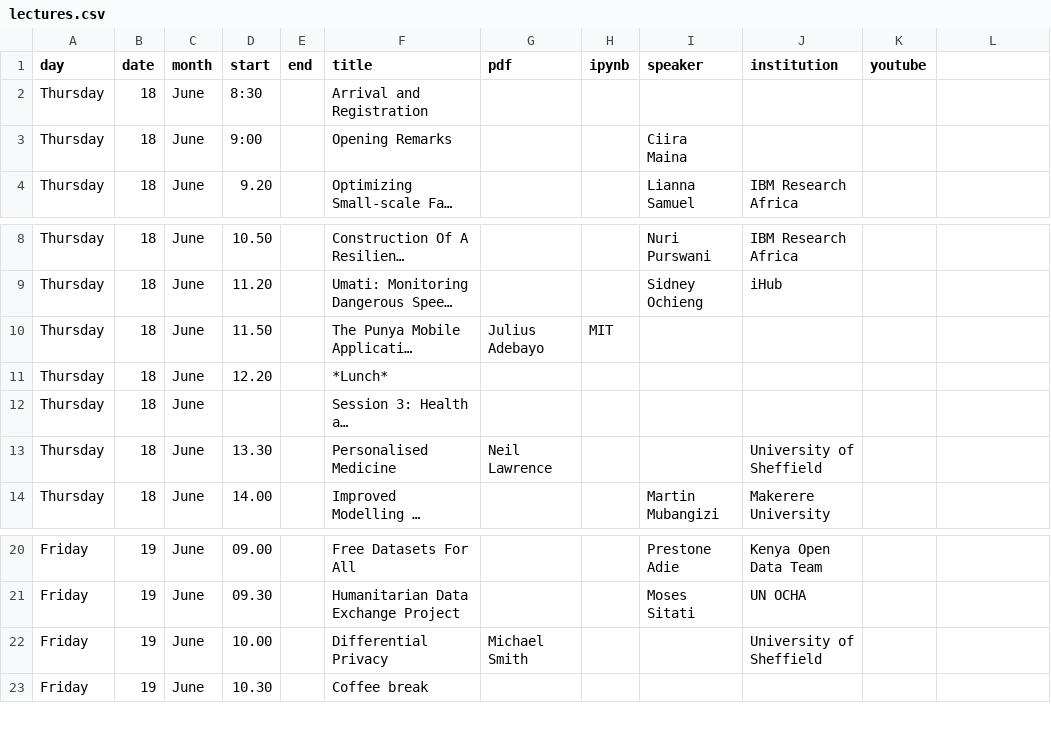
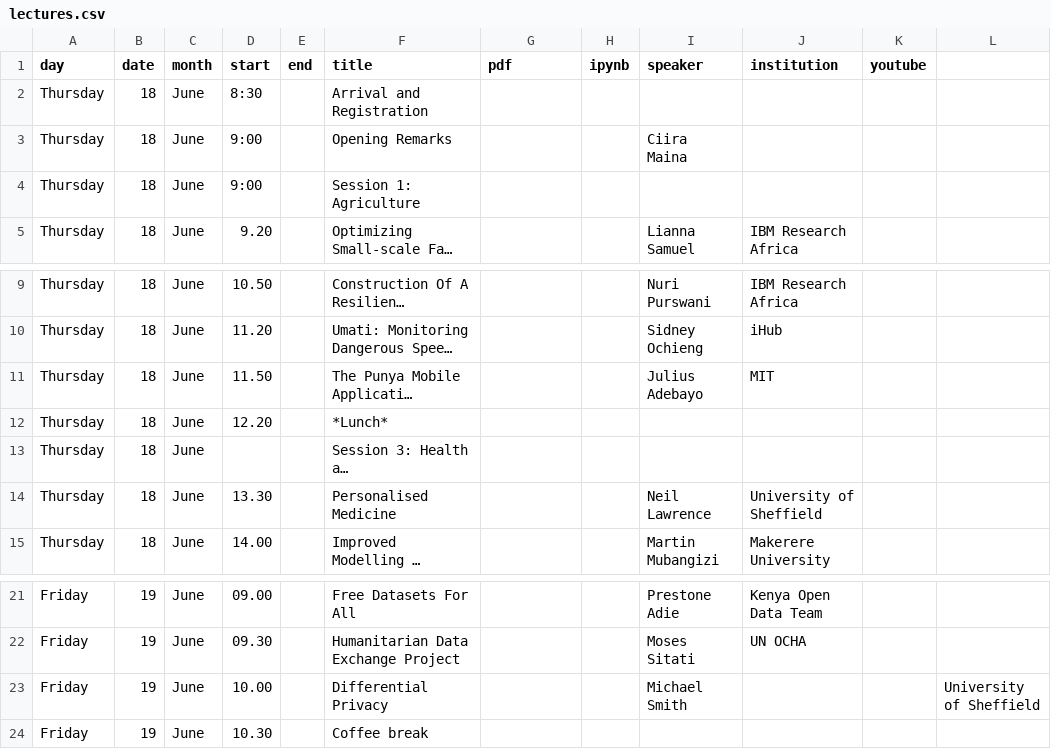
Before and after one commit to gpschool/dsa15, a CSV file: _data/lectures.csv, drawn as a sheet; only a part is shown, gaps mark what is left out; long unchanged cells end in …; addresses are those after the commit; the diff names each change by its address in the sheet, - before the commit and + after, or states it on an @@ line.

```diff
--- a/_data/lectures.csv
+++ b/_data/lectures.csv
+row 4: Thursday | 18 | June | 9:00 |  | Session 1: Agriculture
-G11 (pdf): Julius Adebayo
+G11 (pdf): (empty)
-H11 (ipynb): MIT
+H11 (ipynb): (empty)
-I11 (speaker): (empty)
+I11 (speaker): Julius Adebayo
-J11 (institution): (empty)
+J11 (institution): MIT
-G14 (pdf): Neil Lawrence
+G14 (pdf): (empty)
-I14 (speaker): (empty)
+I14 (speaker): Neil Lawrence
-G23 (pdf): Michael Smith
+G23 (pdf): (empty)
-I23 (speaker): (empty)
+I23 (speaker): Michael Smith
-J23 (institution): University of Sheffield
+J23 (institution): (empty)
-L23: (empty)
+L23: University of Sheffield
```
Also changed, not shown: 1 other file.
